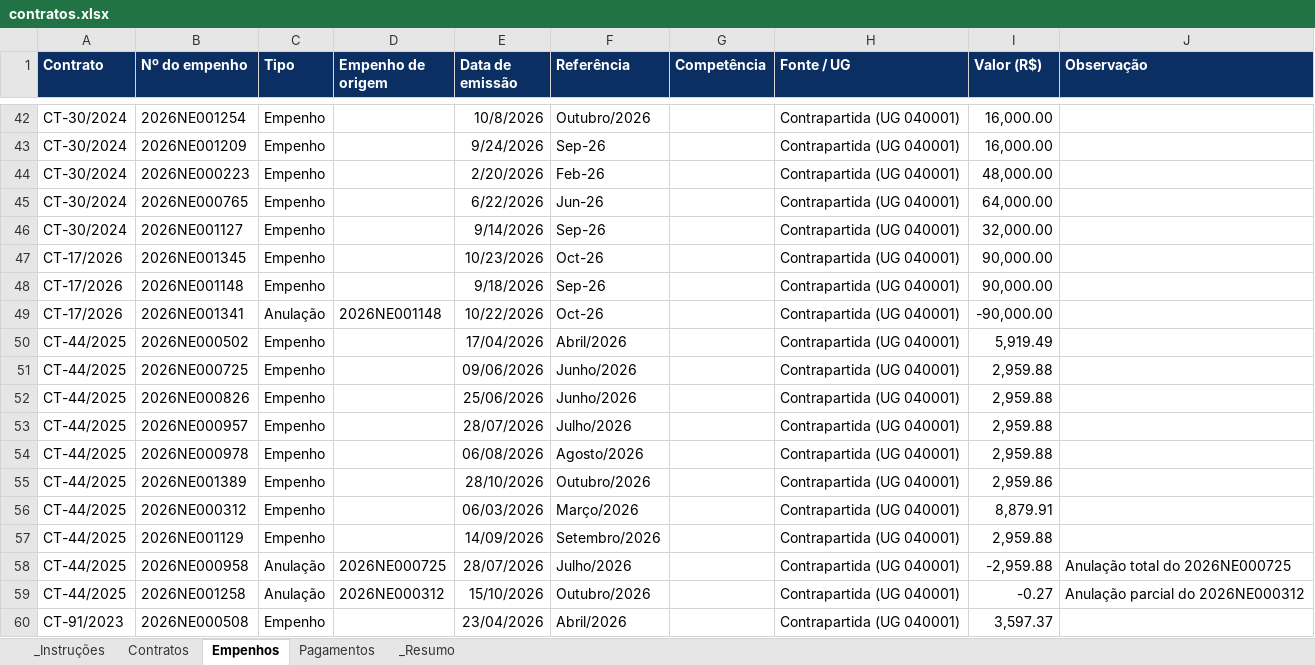
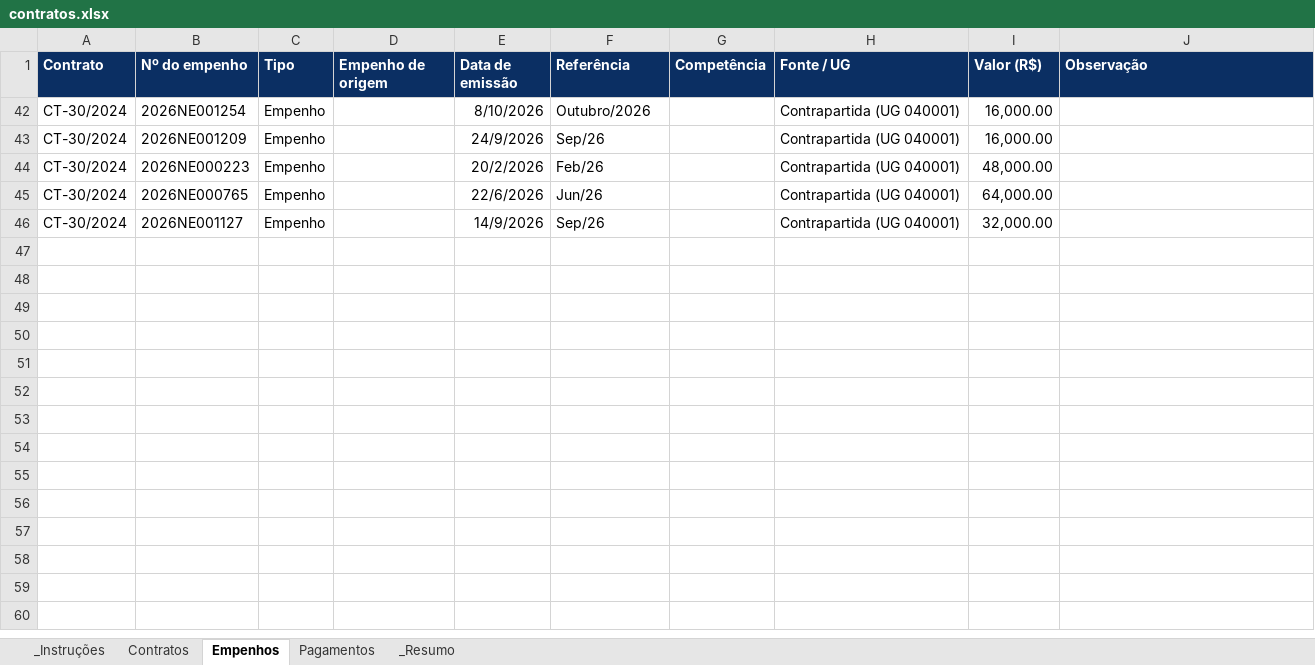
Before and after one commit to degov-segov/dashboards-contratos-segov, an Excel workbook: Planilhas/contratos.xlsx, sheet Empenhos, drawn as a sheet; only a part is shown, gaps mark what is left out; values as stored, in another font and other column widths than the file's, no borders; table styles not drawn; the diff covers the shown part only; the diff names each change by its address in the sheet, - before the commit and + after, or states it on an @@ line.

Commit message:
Add files via upload

```diff
--- a/Planilhas/contratos.xlsx (sheet Empenhos)
+++ b/Planilhas/contratos.xlsx (sheet Empenhos)
-E42 (Data de emissão): 10/8/2026
+E42 (Data de emissão): 8/10/2026
-E43 (Data de emissão): 9/24/2026
+E43 (Data de emissão): 24/9/2026
-F43 (Referência): Sep-26
+F43 (Referência): Sep/26
-E44 (Data de emissão): 2/20/2026
+E44 (Data de emissão): 20/2/2026
-F44 (Referência): Feb-26
+F44 (Referência): Feb/26
-E45 (Data de emissão): 6/22/2026
+E45 (Data de emissão): 22/6/2026
-F45 (Referência): Jun-26
+F45 (Referência): Jun/26
-E46 (Data de emissão): 9/14/2026
+E46 (Data de emissão): 14/9/2026
-F46 (Referência): Sep-26
+F46 (Referência): Sep/26
-row 47: CT-17/2026 | 2026NE001345 | Empenho |  | 10/23/2026 | Oct-26 |  | Contrapartida (UG 040001) | 90,000.00
-row 48: CT-17/2026 | 2026NE001148 | Empenho |  | 9/18/2026 | Sep-26 |  | Contrapartida (UG 040001) | 90,000.00
-row 49: CT-17/2026 | 2026NE001341 | Anulação | 2026NE001148 | 10/22/2026 | Oct-26 |  | Contrapartida (UG 040001) | -90,000.00
@@ row 50 hidden: CT-44/2025 | 2026NE000502 | Empenho |  | 17/04/2026 | Abril/2026 |  | Contrapartida (UG 040001) | 5,919.49 @@
@@ row 51 hidden: CT-44/2025 | 2026NE000725 | Empenho |  | 09/06/2026 | Junho/2026 |  | Contrapartida (UG 040001) | 2,959.88 @@
@@ row 52 hidden: CT-44/2025 | 2026NE000826 | Empenho |  | 25/06/2026 | Junho/2026 |  | Contrapartida (UG 040001) | 2,959.88 @@
@@ row 53 hidden: CT-44/2025 | 2026NE000957 | Empenho |  | 28/07/2026 | Julho/2026 |  | Contrapartida (UG 040001) | 2,959.88 @@
@@ row 54 hidden: CT-44/2025 | 2026NE000978 | Empenho |  | 06/08/2026 | Agosto/2026 |  | Contrapartida (UG 040001) | 2,959.88 @@
@@ row 55 hidden: CT-44/2025 | 2026NE001389 | Empenho |  | 28/10/2026 | Outubro/2026 |  | Contrapartida (UG 040001) | 2,959.86 @@
@@ row 56 hidden: CT-44/2025 | 2026NE000312 | Empenho |  | 06/03/2026 | Março/2026 |  | Contrapartida (UG 040001) | 8,879.91 @@
@@ row 57 hidden: CT-44/2025 | 2026NE001129 | Empenho |  | 14/09/2026 | Setembro/2026 |  | Contrapartida (UG 040001) | 2,959.88 @@
@@ row 58 hidden: CT-44/2025 | 2026NE000958 | Anulação | 2026NE000725 | 28/07/2026 | Julho/2026 |  | Contrapartida (UG 040001) | -2,959.88 | Anulação total do 2026NE000725 @@
@@ row 59 hidden: CT-44/2025 | 2026NE001258 | Anulação | 2026NE000312 | 15/10/2026 | Outubro/2026 |  | Contrapartida (UG 040001) | -0.27 | Anulação parcial do 2026NE000312 @@
@@ row 60 hidden: CT-91/2023 | 2026NE000508 | Empenho |  | 23/04/2026 | Abril/2026 |  | Contrapartida (UG 040001) | 3,597.37 @@
```
Also changed, not shown: 25 removed rows and 43 hidden or unhidden rows elsewhere in this sheet, sheet _Resumo, sheet Pagamentos, sheet Contratos, hidden cells.
